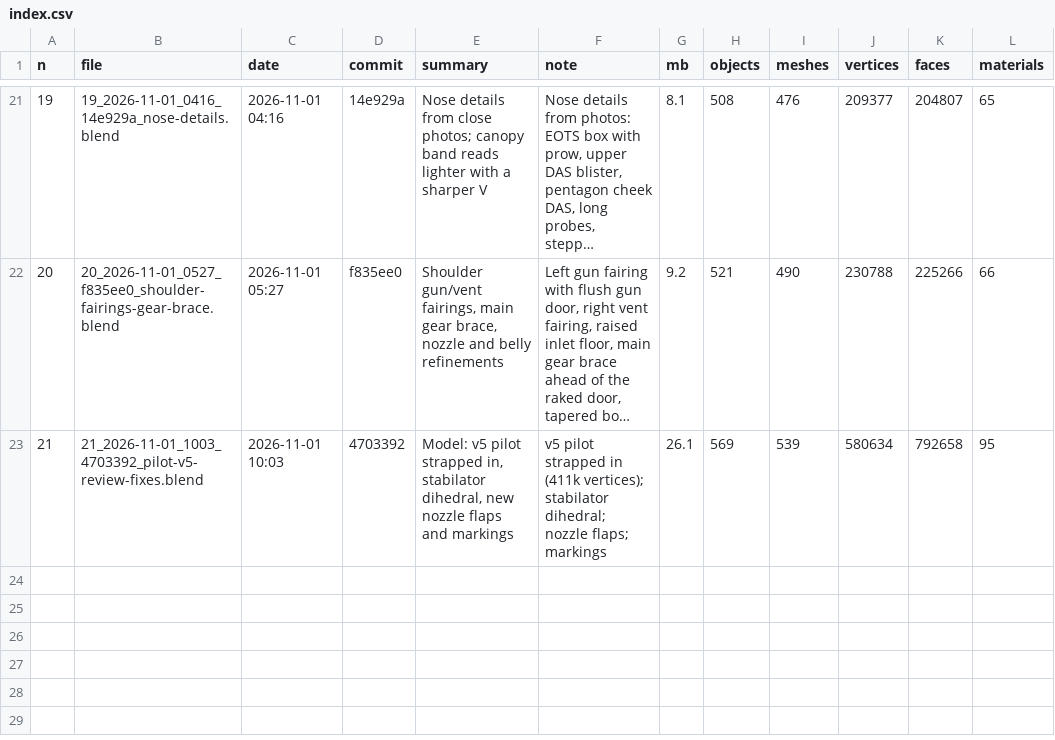
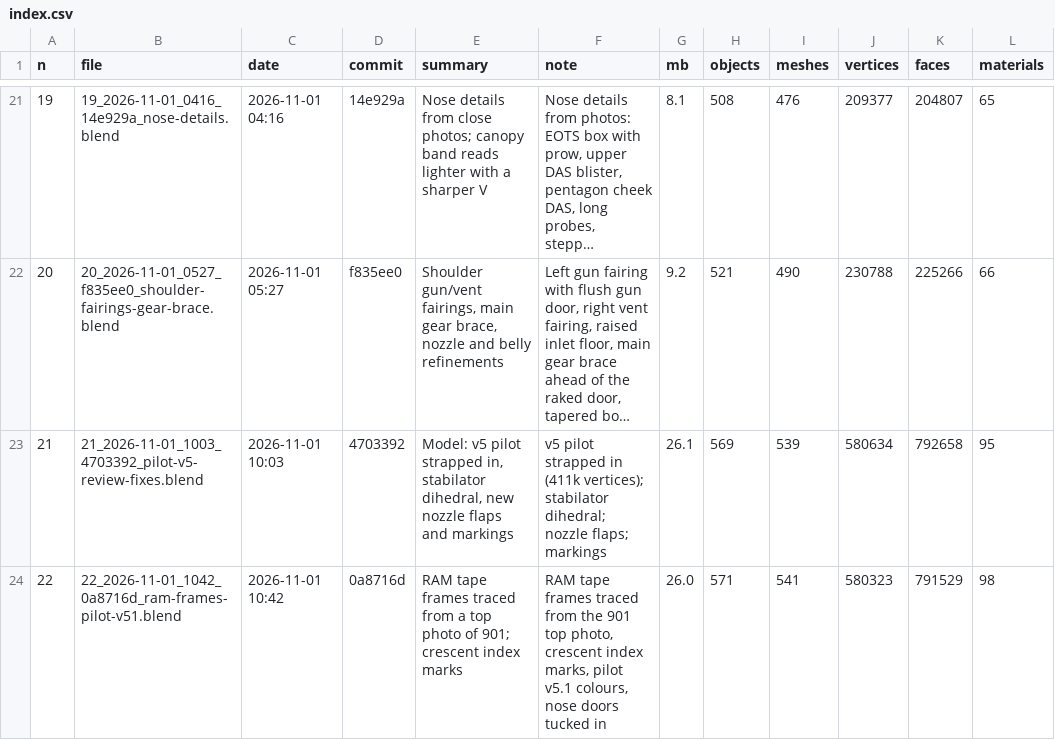
Before and after one commit to Sharpen6/F-35I, a CSV file: blend/history/index.csv, drawn as a sheet; only a part is shown, gaps mark what is left out; long unchanged cells end in …; the diff names each change by its address in the sheet, - before the commit and + after, or states it on an @@ line.

```diff
--- a/blend/history/index.csv
+++ b/blend/history/index.csv
+row 24: 22 | 22_2026-11-01_1042_0a8716d_ram-frames-pilot-v51.blend | 2026-11-01 10:42 | 0a8716d | RAM tape frames traced from a top photo of 901; crescent index marks | RAM tape frames traced from the 901 top photo, crescent index marks, pilot v5.1 colours, nose doors tucked in | 26.0 | 571 | 541 | 580323 | 791529 | 98
```
Also changed, not shown: 2 other files.
